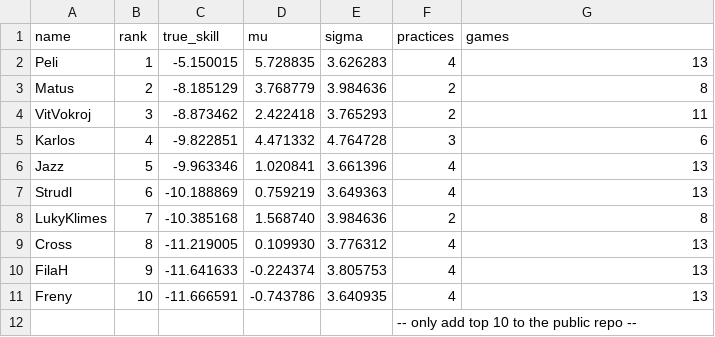
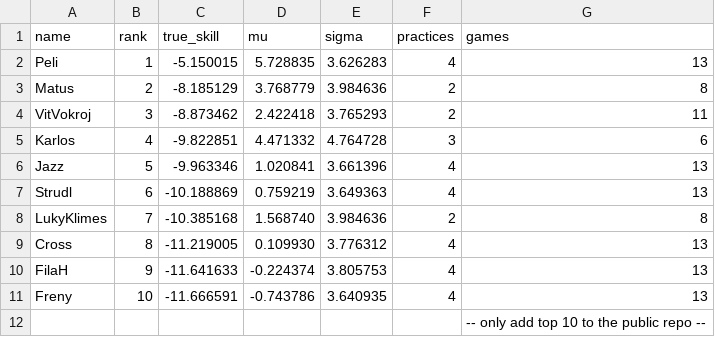
Before and after one commit to szczepaf/PragueUltimateTrueSkill, a CSV file: leaderboard.csv, drawn as a sheet; removed rows and columns are numbered as before the commit, all else as after; the diff names each change by its address in the sheet, - before the commit and + after, or states it on an @@ line.

```diff
--- a/leaderboard.csv
+++ b/leaderboard.csv
-row 12:  |  |  |  |  | -- only add top 10 to the public repo --
+row 12:  |  |  |  |  |  | -- only add top 10 to the public repo --
```
